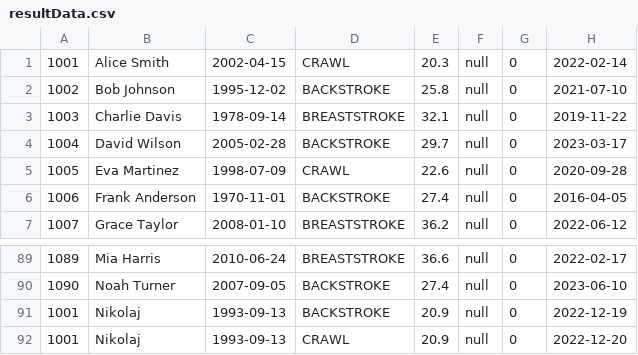
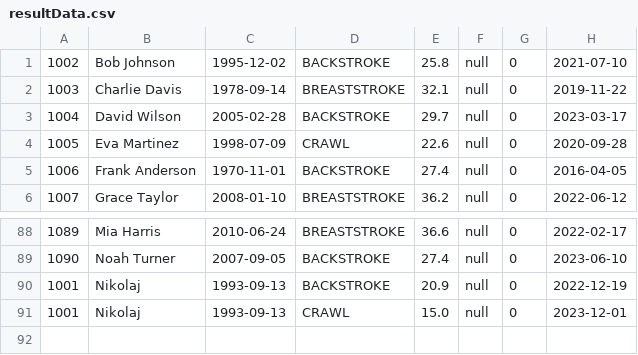
Before and after one commit to theaskou/Delfinen, a CSV file: resultData.csv, drawn as a sheet; only a part is shown, gaps mark what is left out.

```diff
--- a/resultData.csv
+++ b/resultData.csv
@@ -1,2 +1 @@
-1001;Alice Smith;2002-04-15;CRAWL;20.3;null;0;2022-02-14
 1002;Bob Johnson;1995-12-02;BACKSTROKE;25.8;null;0;2021-07-10
@@ -91,2 +90,2 @@
 1001;Nikolaj;1993-09-13;BACKSTROKE;20.9;null;0;2022-12-19
-1001;Nikolaj;1993-09-13;CRAWL;20.9;null;0;2022-12-20
+1001;Nikolaj;1993-09-13;CRAWL;15.0;null;0;2023-12-01
```
Also changed, not shown: memberData.csv, 4 other files.
